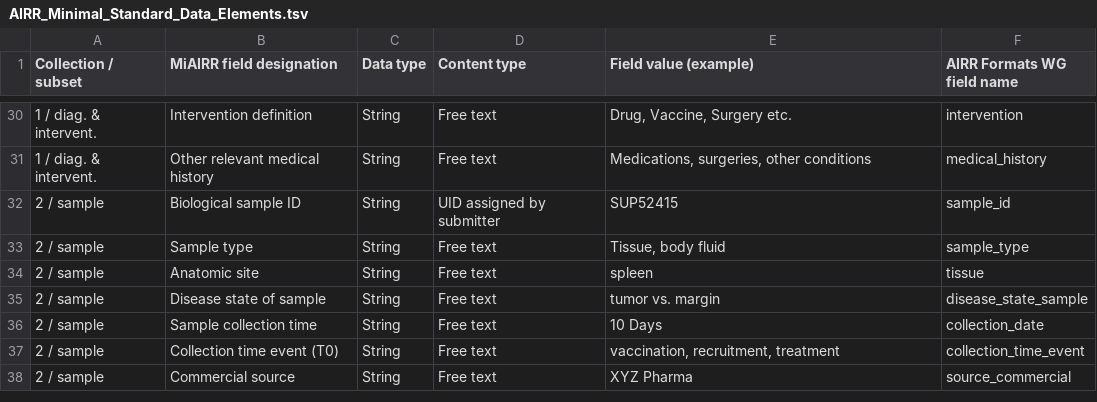
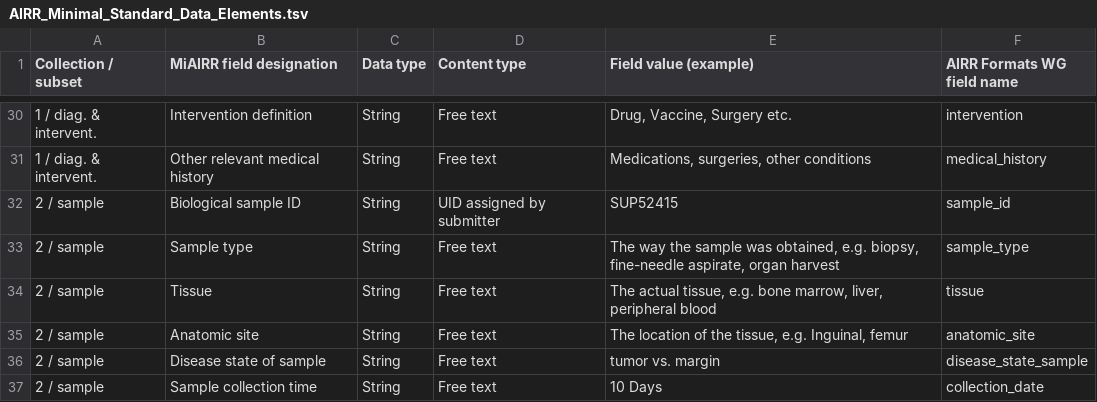
Before and after one commit to airr-community/airr-standards, a TSV file: AIRR_Minimal_Standard_Data_Elements.tsv, drawn as a sheet; only a part is shown, gaps mark what is left out; the shorter side is filled out with more unchanged rows.

Commit message:
Fix missing data item "Tissue"

```diff
--- a/AIRR_Minimal_Standard_Data_Elements.tsv
+++ b/AIRR_Minimal_Standard_Data_Elements.tsv
@@ -32,4 +32,5 @@ Collection / subset	MiAIRR field designation	Data type	Content type	Field value
 2 / sample	Biological sample ID	String	UID assigned by submitter	SUP52415	sample_id
-2 / sample	Sample type	String	Free text	Tissue, body fluid	sample_type
-2 / sample	Anatomic site	String	Free text	spleen	tissue
+2 / sample	Sample type	String	Free text	The way the sample was obtained, e.g. biopsy, fine-needle aspirate, organ harvest	sample_type
+2 / sample	Tissue	String	Free text	The actual tissue, e.g. bone marrow, liver, peripheral blood	tissue
+2 / sample	Anatomic site	String	Free text	The location of the tissue, e.g. Inguinal, femur	anatomic_site
 2 / sample	Disease state of sample	String	Free text	tumor vs. margin	disease_state_sample
```
Also changed, not shown: 1 other file.
